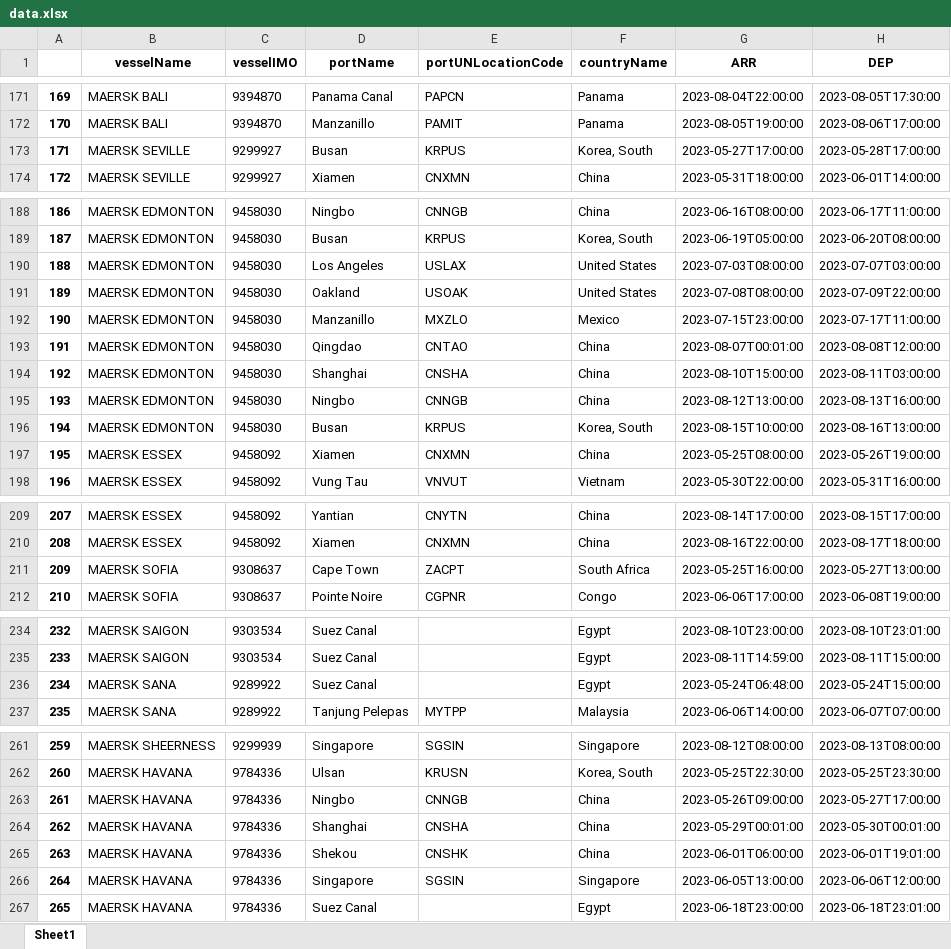
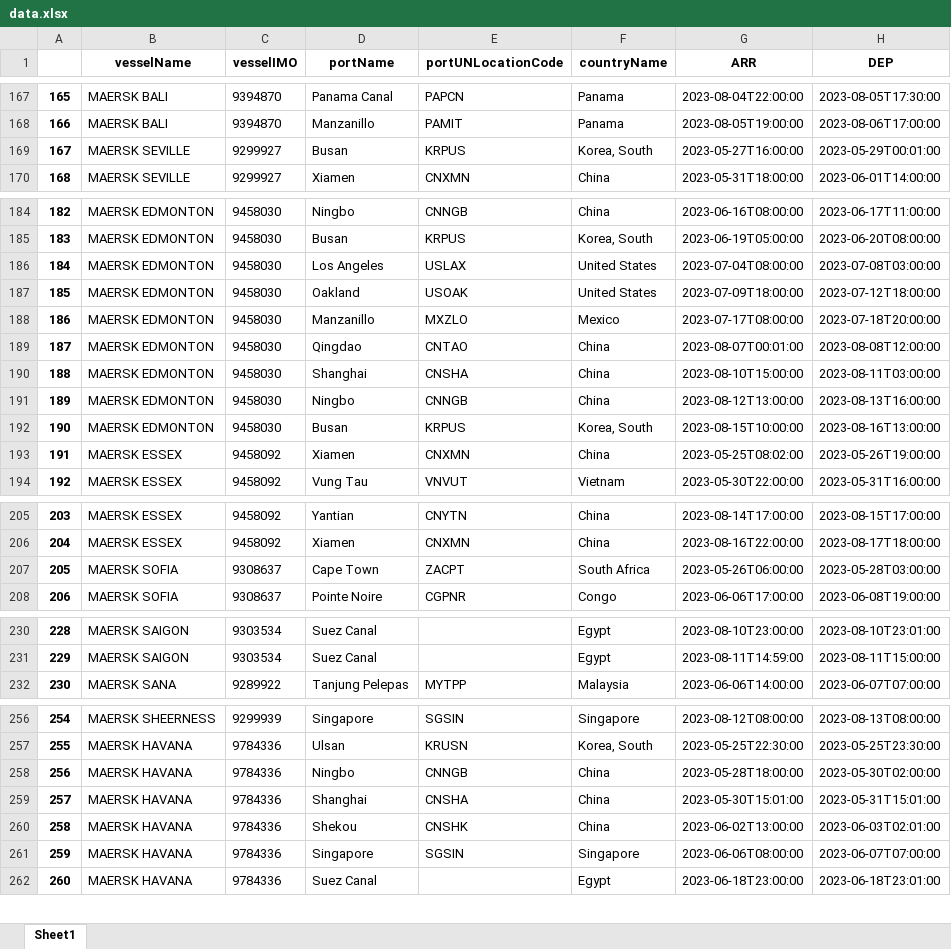
Before and after one commit to Oeyaas/VesselTimeline, an Excel workbook: data.xlsx, sheet Sheet1, drawn as a sheet; only a part is shown, gaps mark what is left out; values as stored, in another font and other column widths than the file's, no borders; removed rows and columns are numbered as before the commit, all else as after; the diff covers the shown part only; the diff names each change by its address in the sheet, - before the commit and + after, or states it on an @@ line.

```diff
--- a/data.xlsx (sheet Sheet1)
+++ b/data.xlsx (sheet Sheet1)
@@ column A renumbered from row 36 down @@
-G169 (ARR): 2023-05-27T17:00:00
+G169 (ARR): 2023-05-27T16:00:00
-H169 (DEP): 2023-05-28T17:00:00
+H169 (DEP): 2023-05-29T00:01:00
-G186 (ARR): 2023-07-03T08:00:00
+G186 (ARR): 2023-07-04T08:00:00
-H186 (DEP): 2023-07-07T03:00:00
+H186 (DEP): 2023-07-08T03:00:00
-G187 (ARR): 2023-07-08T08:00:00
+G187 (ARR): 2023-07-09T18:00:00
-H187 (DEP): 2023-07-09T22:00:00
+H187 (DEP): 2023-07-12T18:00:00
-G188 (ARR): 2023-07-15T23:00:00
+G188 (ARR): 2023-07-17T08:00:00
-H188 (DEP): 2023-07-17T11:00:00
+H188 (DEP): 2023-07-18T20:00:00
-G193 (ARR): 2023-05-25T08:00:00
+G193 (ARR): 2023-05-25T08:02:00
-G207 (ARR): 2023-05-25T16:00:00
+G207 (ARR): 2023-05-26T06:00:00
-H207 (DEP): 2023-05-27T13:00:00
+H207 (DEP): 2023-05-28T03:00:00
-row 236: 234 | MAERSK SANA | 9289922 | Suez Canal |  | Egypt | 2023-05-24T06:48:00 | 2023-05-24T15:00:00
-G258 (ARR): 2023-05-26T09:00:00
+G258 (ARR): 2023-05-28T18:00:00
-H258 (DEP): 2023-05-27T17:00:00
+H258 (DEP): 2023-05-30T02:00:00
-G259 (ARR): 2023-05-29T00:01:00
+G259 (ARR): 2023-05-30T15:01:00
-H259 (DEP): 2023-05-30T00:01:00
+H259 (DEP): 2023-05-31T15:01:00
-G260 (ARR): 2023-06-01T06:00:00
+G260 (ARR): 2023-06-02T13:00:00
-H260 (DEP): 2023-06-01T19:01:00
+H260 (DEP): 2023-06-03T02:01:00
-G261 (ARR): 2023-06-05T13:00:00
+G261 (ARR): 2023-06-06T08:00:00
-H261 (DEP): 2023-06-06T12:00:00
+H261 (DEP): 2023-06-07T07:00:00
```
Also changed, not shown: 2 added rows, 8 removed rows and 36 edited cells elsewhere in this sheet.
